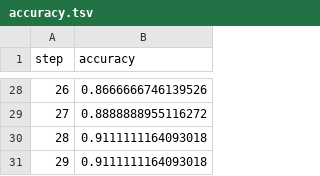
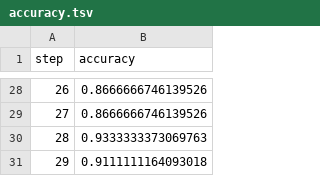
Before and after one commit to f1yToMoon/IRIS_TensorFlow, a TSV file: custom_dir/plots/metrics/eval/accuracy.tsv, drawn as a sheet; only a part is shown, gaps mark what is left out; the diff covers the shown part only.

```diff
--- a/custom_dir/plots/metrics/eval/accuracy.tsv
+++ b/custom_dir/plots/metrics/eval/accuracy.tsv
@@ -28,4 +28,4 @@ step	accuracy
 26	0.8666666746139526
-27	0.8888888955116272
-28	0.9111111164093018
+27	0.8666666746139526
+28	0.9333333373069763
 29	0.9111111164093018
```
Also changed, not shown: 23 edited cells elsewhere in this file, custom_dir/plots/metrics/eval/loss.tsv, custom_dir/plots/metrics/train/accuracy.tsv, 4 other files.
